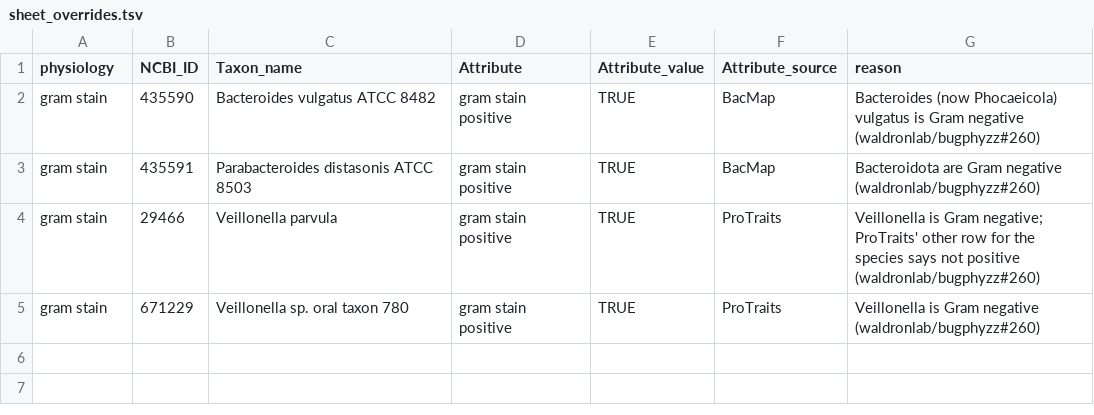
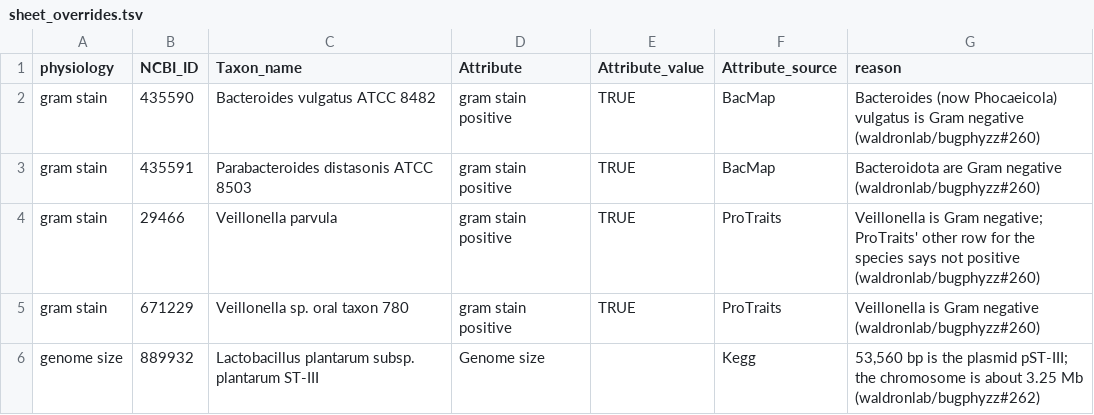
Before and after one commit to waldronlab/bugphyzzExports, a TSV file: sources/sheet_overrides.tsv, drawn as a sheet.

```diff
--- a/sources/sheet_overrides.tsv
+++ b/sources/sheet_overrides.tsv
@@ -5 +5,2 @@ gram stain	29466	Veillonella parvula	gram stain positive	TRUE	ProTraits	Veillone
 gram stain	671229	Veillonella sp. oral taxon 780	gram stain positive	TRUE	ProTraits	Veillonella is Gram negative (waldronlab/bugphyzz#260)
+genome size	889932	Lactobacillus plantarum subsp. plantarum ST-III	Genome size		Kegg	53,560 bp is the plasmid pST-III; the chromosome is about 3.25 Mb (waldronlab/bugphyzz#262)
```
